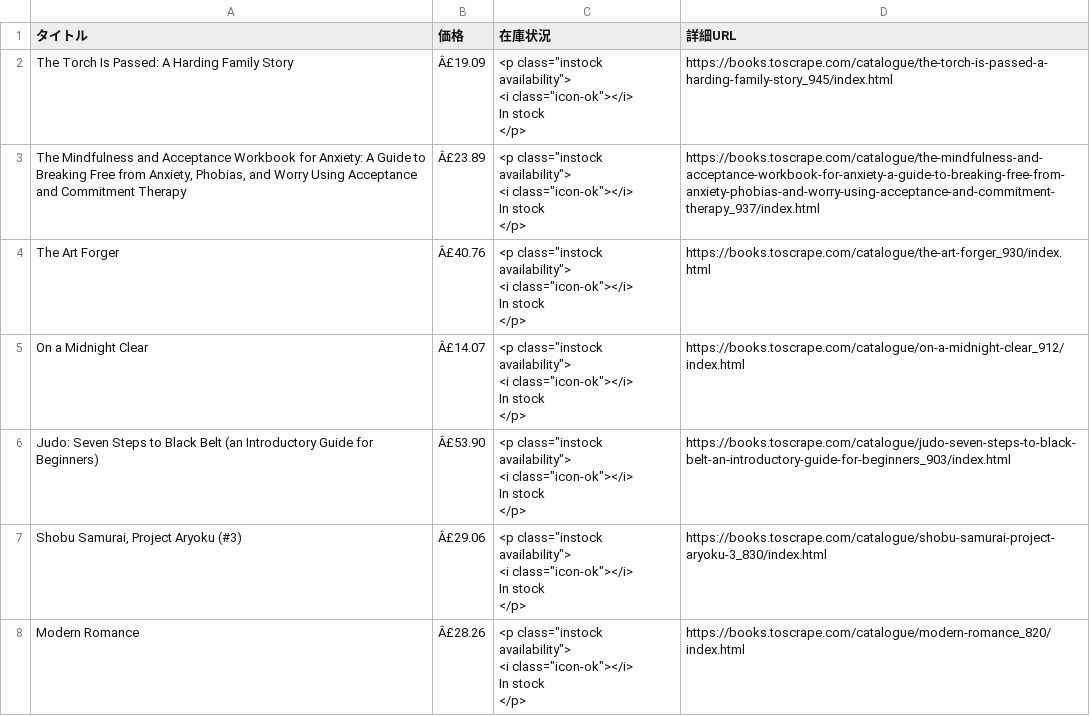
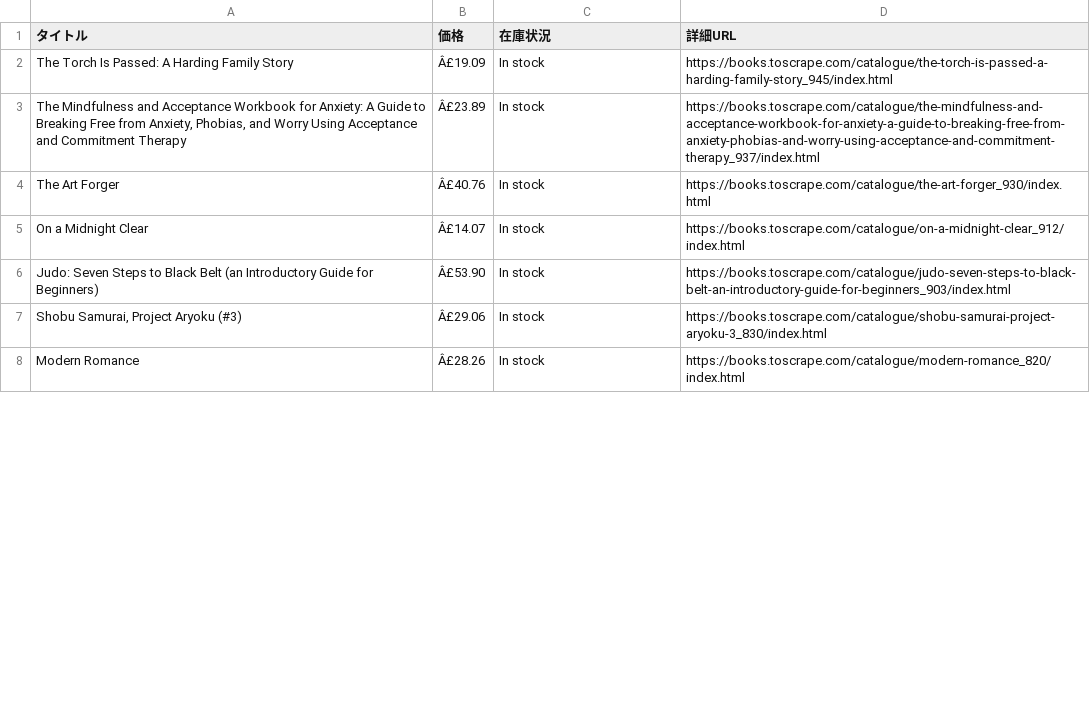
Before and after one commit to moritaooo/books-to-scrape-scraper, a CSV file: book_csv/Add_a_comment.csv, drawn as a sheet; only a part is shown; the diff covers the shown part only.

```diff
--- a/book_csv/Add_a_comment.csv
+++ b/book_csv/Add_a_comment.csv
@@ -1,43 +1,8 @@
 タイトル,価格,在庫状況,詳細URL
-The Torch Is Passed: A Harding Family Story,Â£19.09,"<p class=""instock availability"">
-<i class=""icon-ok""></i>
-
-        In stock
-
-</p>",https://books.toscrape.com/catalogue/the-torch-is-passed-a-harding-family-story_945/index.html
-"The Mindfulness and Acceptance Workbook for Anxiety: A Guide to Breaking Free from Anxiety, Phobias, and Worry Using Acceptance and Commitment Therapy",Â£23.89,"<p class=""instock availability"">
-<i class=""icon-ok""></i>
-
-        In stock
-
-</p>",https://books.toscrape.com/catalogue/the-mindfulness-and-acceptance-workbook-for-anxiety-a-guide-to-breaking-free-from-anxiety-phobias-and-worry-using-acceptance-and-commitment-therapy_937/index.html
-The Art Forger,Â£40.76,"<p class=""instock availability"">
-<i class=""icon-ok""></i>
-
-        In stock
-
-</p>",https://books.toscrape.com/catalogue/the-art-forger_930/index.html
-On a Midnight Clear,Â£14.07,"<p class=""instock availability"">
-<i class=""icon-ok""></i>
-
-        In stock
-
-</p>",https://books.toscrape.com/catalogue/on-a-midnight-clear_912/index.html
-Judo: Seven Steps to Black Belt (an Introductory Guide for Beginners),Â£53.90,"<p class=""instock availability"">
-<i class=""icon-ok""></i>
-
-        In stock
-
-</p>",https://books.toscrape.com/catalogue/judo-seven-steps-to-black-belt-an-introductory-guide-for-beginners_903/index.html
-"Shobu Samurai, Project Aryoku (#3)",Â£29.06,"<p class=""instock availability"">
-<i class=""icon-ok""></i>
-
-        In stock
-
-</p>",https://books.toscrape.com/catalogue/shobu-samurai-project-aryoku-3_830/index.html
-Modern Romance,Â£28.26,"<p class=""instock availability"">
-<i class=""icon-ok""></i>
-
-        In stock
-
-</p>",https://books.toscrape.com/catalogue/modern-romance_820/index.html
+The Torch Is Passed: A Harding Family Story,Â£19.09,In stock,https://books.toscrape.com/catalogue/the-torch-is-passed-a-harding-family-story_945/index.html
+"The Mindfulness and Acceptance Workbook for Anxiety: A Guide to Breaking Free from Anxiety, Phobias, and Worry Using Acceptance and Commitment Therapy",Â£23.89,In stock,https://books.toscrape.com/catalogue/the-mindfulness-and-acceptance-workbook-for-anxiety-a-guide-to-breaking-free-from-anxiety-phobias-and-worry-using-acceptance-and-commitment-therapy_937/index.html
+The Art Forger,Â£40.76,In stock,https://books.toscrape.com/catalogue/the-art-forger_930/index.html
+On a Midnight Clear,Â£14.07,In stock,https://books.toscrape.com/catalogue/on-a-midnight-clear_912/index.html
+Judo: Seven Steps to Black Belt (an Introductory Guide for Beginners),Â£53.90,In stock,https://books.toscrape.com/catalogue/judo-seven-steps-to-black-belt-an-introductory-guide-for-beginners_903/index.html
+"Shobu Samurai, Project Aryoku (#3)",Â£29.06,In stock,https://books.toscrape.com/catalogue/shobu-samurai-project-aryoku-3_830/index.html
+Modern Romance,Â£28.26,In stock,https://books.toscrape.com/catalogue/modern-romance_820/index.html
```
Also changed, not shown: 60 edited cells elsewhere in this file, book_csv/Fantasy.csv, book_csv/Fiction.csv, 48 other files.
